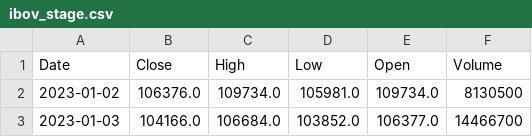
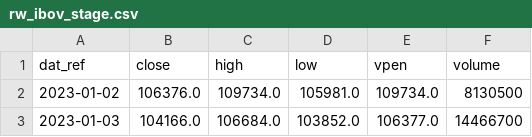
Before and after one commit to diogojacomini/ismb-app, a CSV file: factory/data/sandbox/rw_ibov_stage.csv (was factory/data/sandbox/ibov_stage.csv), drawn as a sheet; only a part is shown.

```diff
--- a/factory/data/sandbox/ibov_stage.csv
+++ b/factory/data/sandbox/rw_ibov_stage.csv
@@ -1,2 +1,2 @@
-Date,Close,High,Low,Open,Volume
+dat_ref,close,high,low,vpen,volume
 2023-01-02,106376.0,109734.0,105981.0,109734.0,8130500
```
Also changed, not shown: 8 other files.
